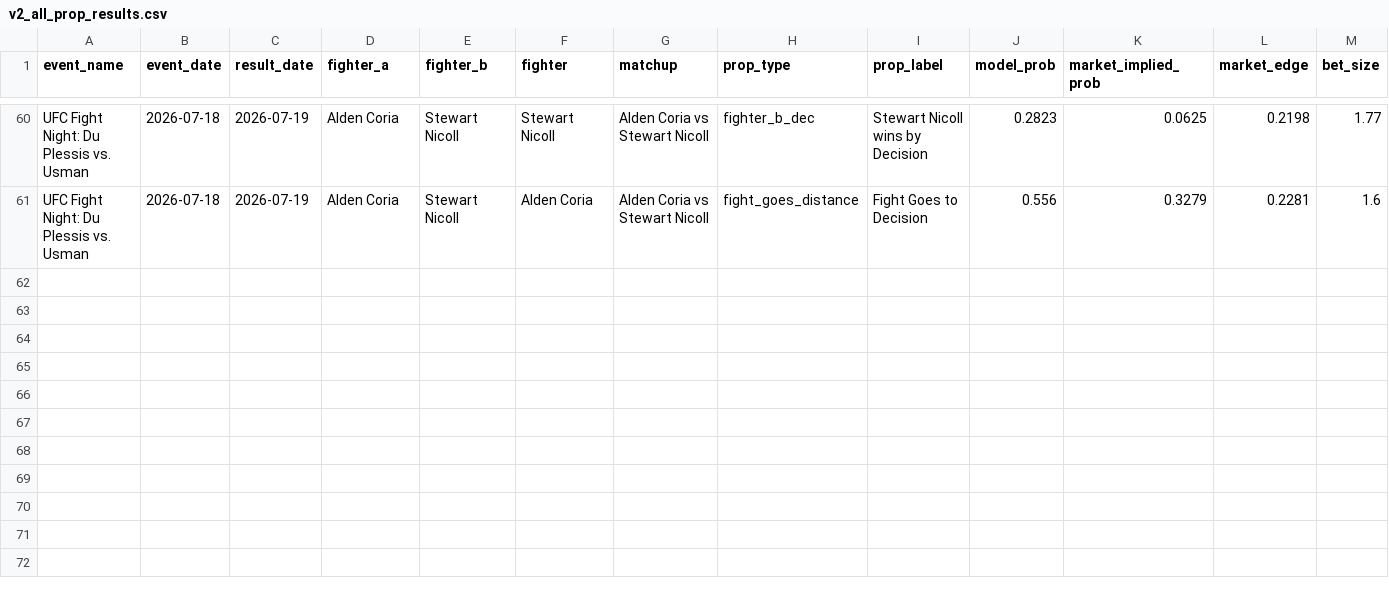
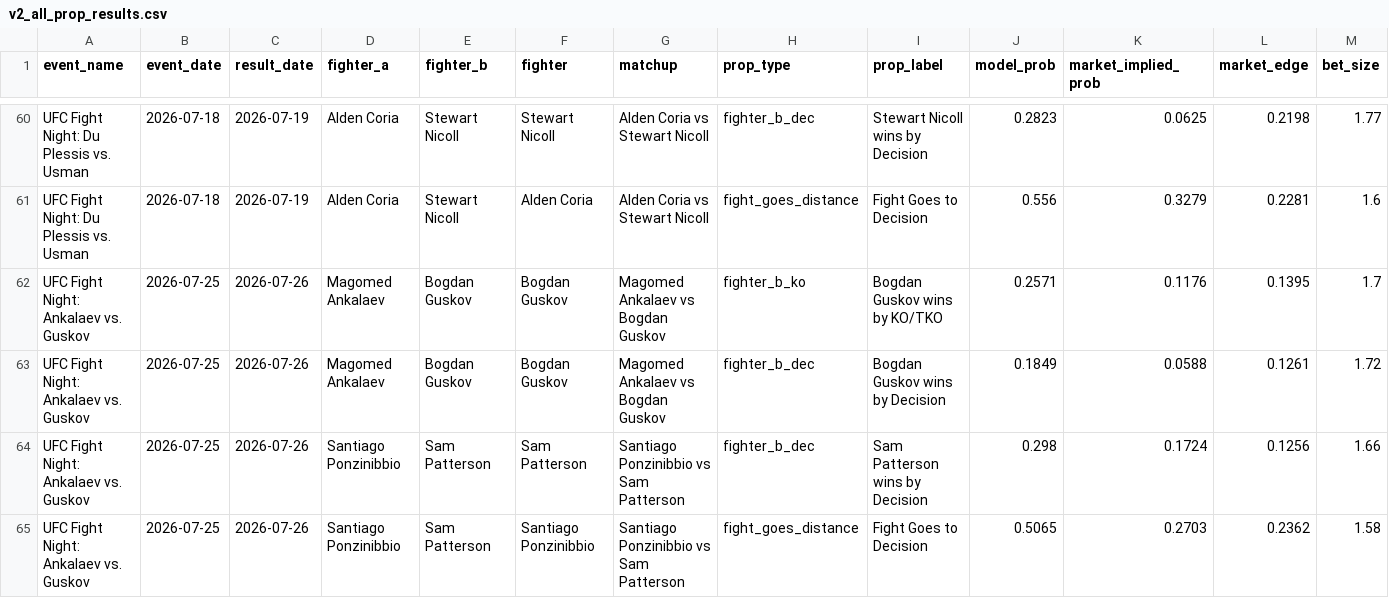
Before and after one commit to zwinship/OctaStats_UFC_Model_V2, a CSV file: results/v2_all_prop_results.csv, drawn as a sheet; only a part is shown, gaps mark what is left out; rows hold the shown columns only; the diff names each change by its address in the sheet, - before the commit and + after, or states it on an @@ line.

Commit message:
Append V2 prop results: UFC Fight Night: Ankalaev vs. Guskov

```diff
--- a/results/v2_all_prop_results.csv
+++ b/results/v2_all_prop_results.csv
+row 62: UFC Fight Night: Ankalaev vs. Guskov | 2026-07-25 | 2026-07-26 | Magomed Ankalaev | Bogdan Guskov | Bogdan Guskov | Magomed Ankalaev vs Bogdan Guskov | fighter_b_ko | Bogdan Guskov wins by KO/TKO | 0.2571 | 0.1176 | 0.1395 | 1.7
+row 63: UFC Fight Night: Ankalaev vs. Guskov | 2026-07-25 | 2026-07-26 | Magomed Ankalaev | Bogdan Guskov | Bogdan Guskov | Magomed Ankalaev vs Bogdan Guskov | fighter_b_dec | Bogdan Guskov wins by Decision | 0.1849 | 0.0588 | 0.1261 | 1.72
+row 64: UFC Fight Night: Ankalaev vs. Guskov | 2026-07-25 | 2026-07-26 | Santiago Ponzinibbio | Sam Patterson | Sam Patterson | Santiago Ponzinibbio vs Sam Patterson | fighter_b_dec | Sam Patterson wins by Decision | 0.298 | 0.1724 | 0.1256 | 1.66
+row 65: UFC Fight Night: Ankalaev vs. Guskov | 2026-07-25 | 2026-07-26 | Santiago Ponzinibbio | Sam Patterson | Santiago Ponzinibbio | Santiago Ponzinibbio vs Sam Patterson | fight_goes_distance | Fight Goes to Decision | 0.5065 | 0.2703 | 0.2362 | 1.58
```
